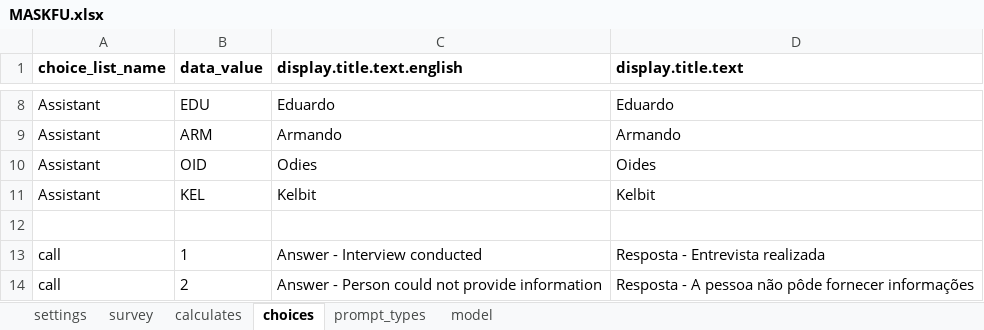
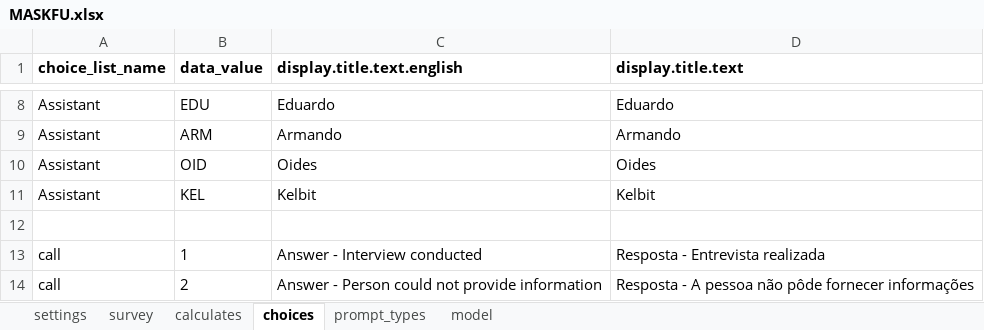
Before and after one commit to sarahstou/MASKCOVID, an Excel workbook: app/config/tables/MASKFU/Forms/MASKFU/MASKFU.xlsx, sheet choices, drawn as a sheet; only a part is shown, gaps mark what is left out; values as stored, in another font and other column widths than the file's, no borders; the diff names each change by its address in the sheet, - before the commit and + after, or states it on an @@ line.

```diff
--- a/app/config/tables/MASKFU/Forms/MASKFU/MASKFU.xlsx (sheet choices)
+++ b/app/config/tables/MASKFU/Forms/MASKFU/MASKFU.xlsx (sheet choices)
-C10 (display.title.text.english): Odies
+C10 (display.title.text.english): Oides
```
Also changed, not shown: app/config/tables/MASKHOUSEHOLD/Forms/MASKHOUSEHOLD/MASKHOUSEHOLD.xlsx, 8 other files.
